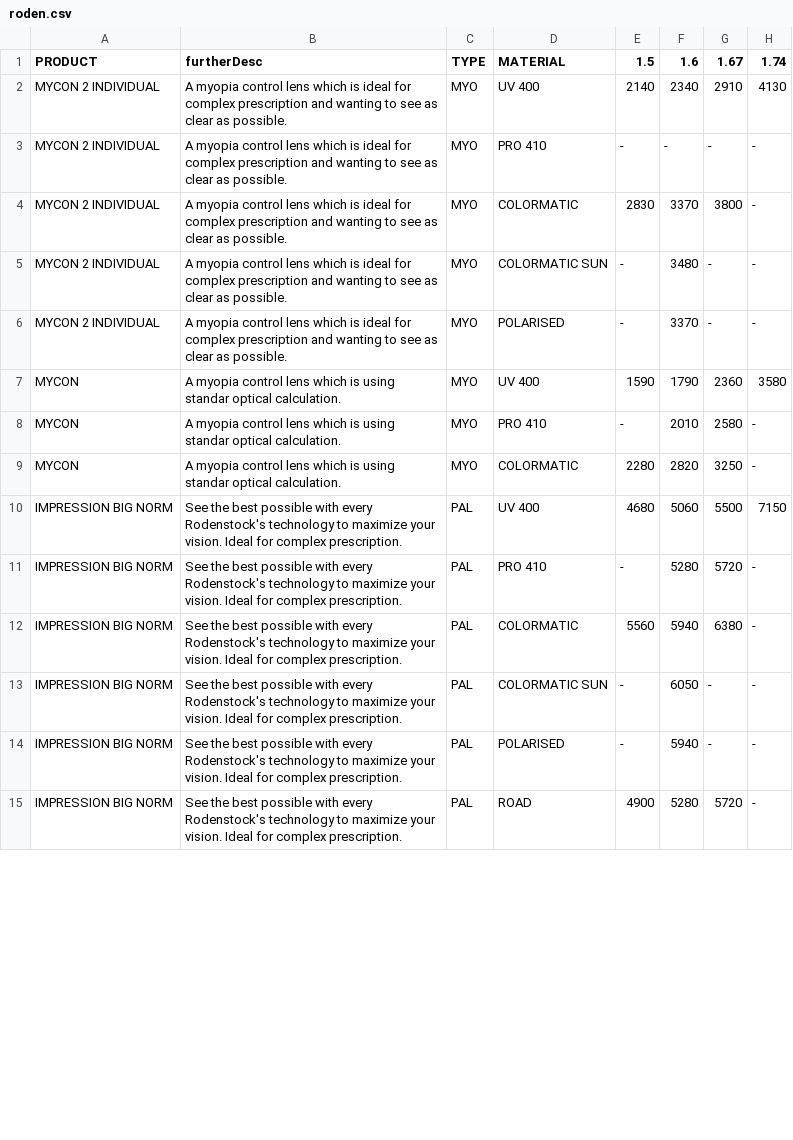
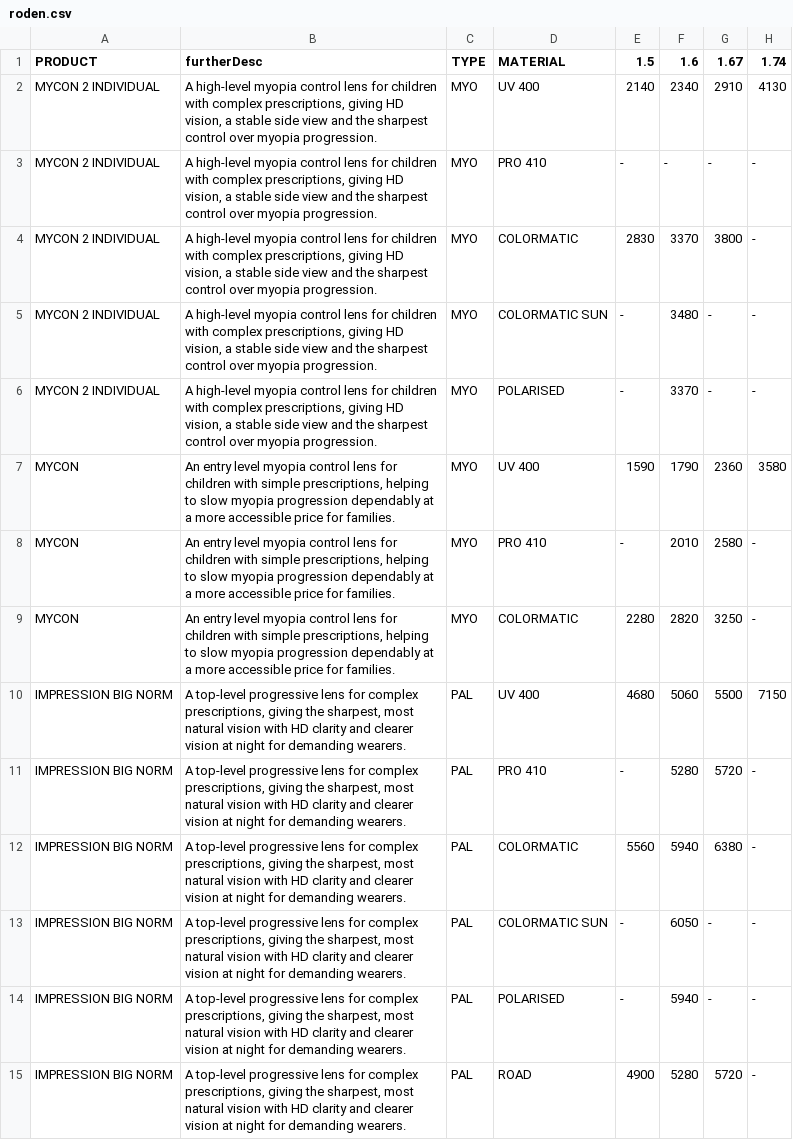
Before and after one commit to sp-rx/rodenstock, a CSV file: roden.csv, drawn as a sheet; only a part is shown; the diff covers the shown part only; the diff names each change by its address in the sheet, - before the commit and + after, or states it on an @@ line.

Commit message:
Update roden.csv

```diff
--- a/roden.csv
+++ b/roden.csv
-B2:B6 (furtherDesc): A myopia control lens which is ideal for complex prescription and wanting to see as clear as possible.
+B2:B6 (furtherDesc): A high-level myopia control lens for children with complex prescriptions, giving HD vision, a stable side view and the sharpest control over myopia progression.
-B7:B9 (furtherDesc): A myopia control lens which is using standar optical calculation.
+B7:B9 (furtherDesc): An entry level myopia control lens for children with simple prescriptions, helping to slow myopia progression dependably at a more accessible price for families.
-B10:B15 (furtherDesc): See the best possible with every Rodenstock's technology to maximize your vision. Ideal for complex prescription.
+B10:B15 (furtherDesc): A top-level progressive lens for complex prescriptions, giving the sharpest, most natural vision with HD clarity and clearer vision at night for demanding wearers.
```
Also changed, not shown: 62 edited cells elsewhere in this file.
